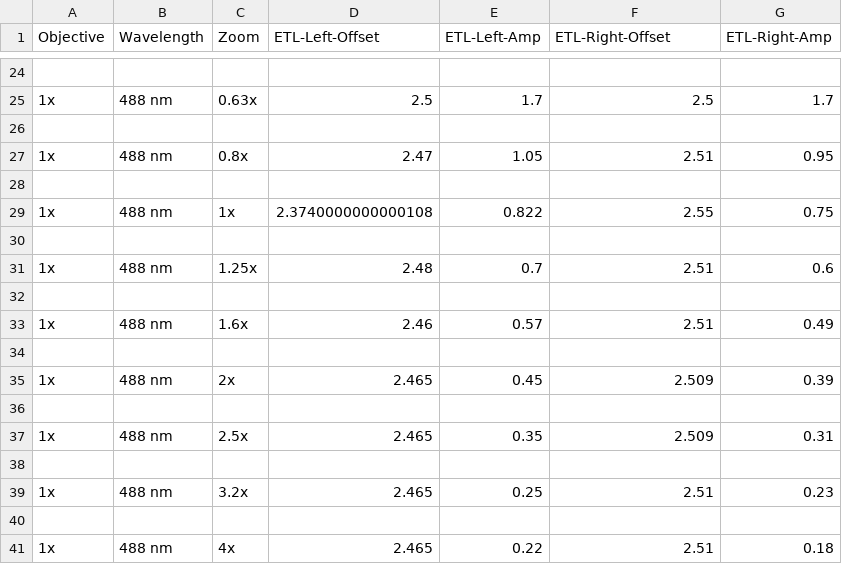
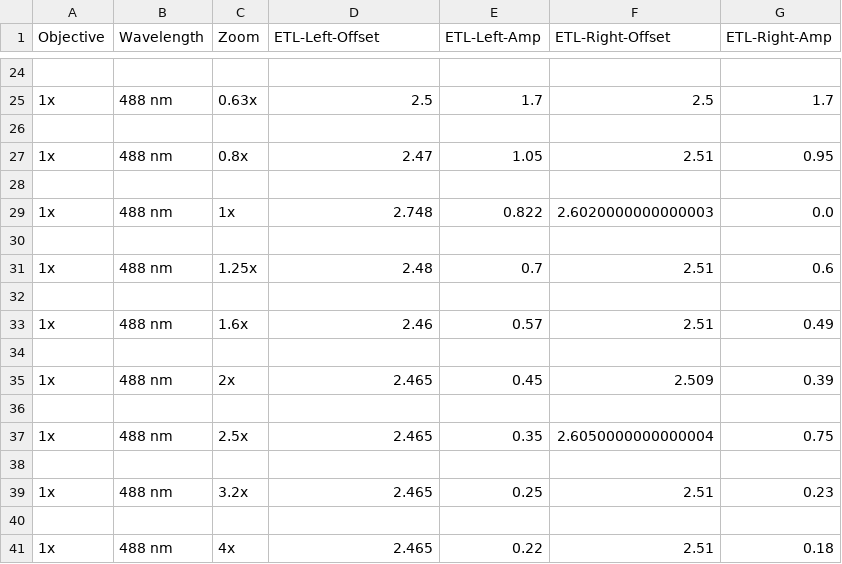
Before and after one commit to mesoSPIM/mesoSPIM-control, a CSV file: mesoSPIM/config/etl_parameters/ETL-parameters - Evy.csv, drawn as a sheet; only a part is shown, gaps mark what is left out.

```diff
--- a/mesoSPIM/config/etl_parameters/ETL-parameters - Evy.csv
+++ b/mesoSPIM/config/etl_parameters/ETL-parameters - Evy.csv
@@ -28,3 +28,3 @@ Objective;Wavelength;Zoom;ETL-Left-Offset;ETL-Left-Amp;ETL-Right-Offset;ETL-Righ
 
-1x;488 nm;1x;2.3740000000000108;0.822;2.55;0.75
+1x;488 nm;1x;2.748;0.822;2.6020000000000003;0.0
 
@@ -36,3 +36,3 @@ Objective;Wavelength;Zoom;ETL-Left-Offset;ETL-Left-Amp;ETL-Right-Offset;ETL-Righ
 
-1x;488 nm;2.5x;2.465;0.35;2.509;0.31
+1x;488 nm;2.5x;2.465;0.35;2.6050000000000004;0.75
 
```
Also changed, not shown: mesoSPIM/config/etl_parameters/ETL-parameters - Fabian - BABB - H45.csv, mesoSPIM/config/etl_parameters/ETL-parameters - Fabian - CUBIC.csv, 11 other files.
